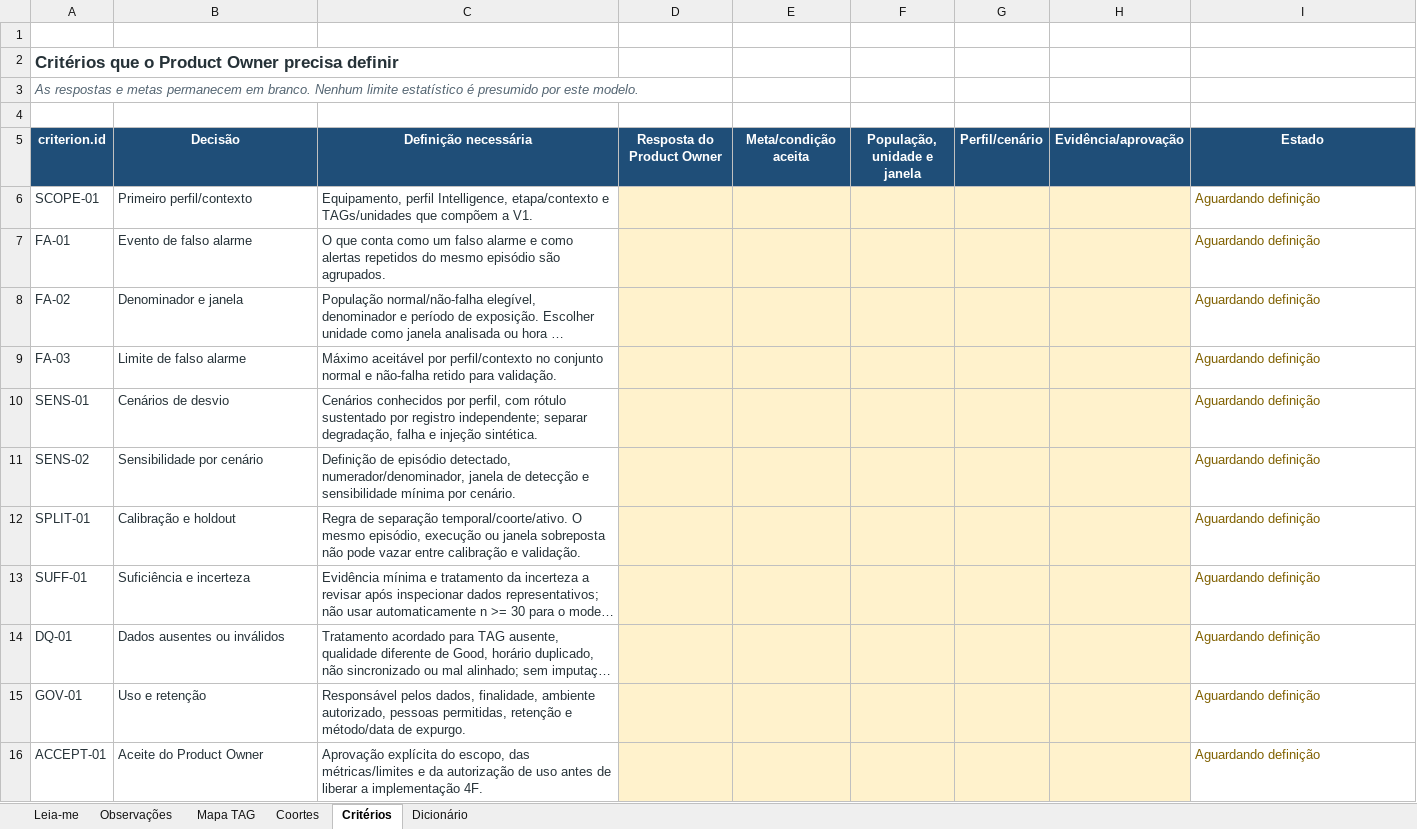
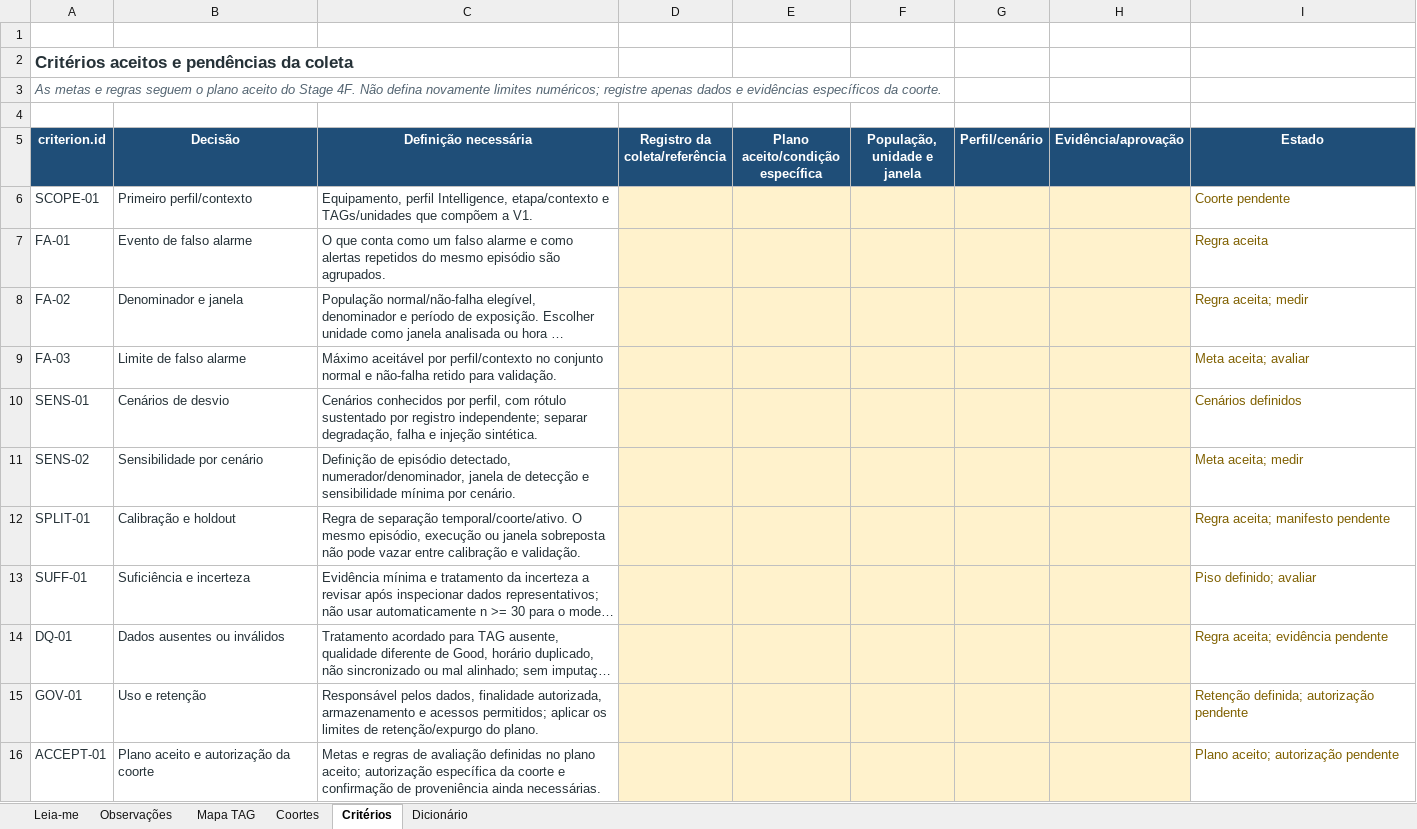
Before and after one commit to brunolrogerio-collab/EliteSCADA, an Excel workbook: docs/examples/intelligence-stage4f-data-request/intelligence-stage4f-data-template.xlsx, sheet Critérios, drawn as a sheet; long unchanged cells end in …; values as stored, in another font and other column widths than the file's, no borders; table styles not drawn; the diff names each change by its address in the sheet, - before the commit and + after, or states it on an @@ line.

Commit message:
docs(w15): add stage 4f local input preflight

```diff
--- a/docs/examples/intelligence-stage4f-data-request/intelligence-stage4f-data-template.xlsx (sheet Critérios)
+++ b/docs/examples/intelligence-stage4f-data-request/intelligence-stage4f-data-template.xlsx (sheet Critérios)
-A2 (criterion.id): Critérios que o Product Owner precisa definir
+A2 (criterion.id): Critérios aceitos e pendências da coleta
-A3 (criterion.id): As respostas e metas permanecem em branco. Nenhum limite estatístico é presumido por este modelo.
+A3 (criterion.id): As metas e regras seguem o plano aceito do Stage 4F. Não defina novamente limites numéricos; registre apenas dados e evidências específicos da coorte.
-D5: Resposta do Product Owner
+D5: Registro da coleta/referência
-E5: Meta/condição aceita
+E5: Plano aceito/condição específica
-I6 (Estado): Aguardando definição
+I6 (Estado): Coorte pendente
-I7 (Estado): Aguardando definição
+I7 (Estado): Regra aceita
-I8 (Estado): Aguardando definição
+I8 (Estado): Regra aceita; medir
-I9 (Estado): Aguardando definição
+I9 (Estado): Meta aceita; avaliar
-I10 (Estado): Aguardando definição
+I10 (Estado): Cenários definidos
-I11 (Estado): Aguardando definição
+I11 (Estado): Meta aceita; medir
-I12 (Estado): Aguardando definição
+I12 (Estado): Regra aceita; manifesto pendente
-I13 (Estado): Aguardando definição
+I13 (Estado): Piso definido; avaliar
-I14 (Estado): Aguardando definição
+I14 (Estado): Regra aceita; evidência pendente
-C15 (Definição necessária): …pelos dados, finalidade, ambiente autorizado, pessoas permitidas, retenção e método/data de expurgo.
+C15 (Definição necessária): …pelos dados, finalidade autorizada, armazenamento e acessos permitidos; aplicar os limites de retenção/expurgo do plano.
-I15 (Estado): Aguardando definição
+I15 (Estado): Retenção definida; autorização pendente
-B16 (Decisão): Aceite do Product Owner
+B16 (Decisão): Plano aceito e autorização da coorte
-C16 (Definição necessária): Aprovação explícita do escopo, das métricas/limites e da autorização de uso antes de liberar a implementação 4F.
+C16 (Definição necessária): Metas e regras de avaliação definidas no plano aceito; autorização específica da coorte e confirmação de proveniência ainda necessárias.
-I16 (Estado): Aguardando definição
+I16 (Estado): Plano aceito; autorização pendente
```
Also changed, not shown: sheet Leia-me, 5 other files.
